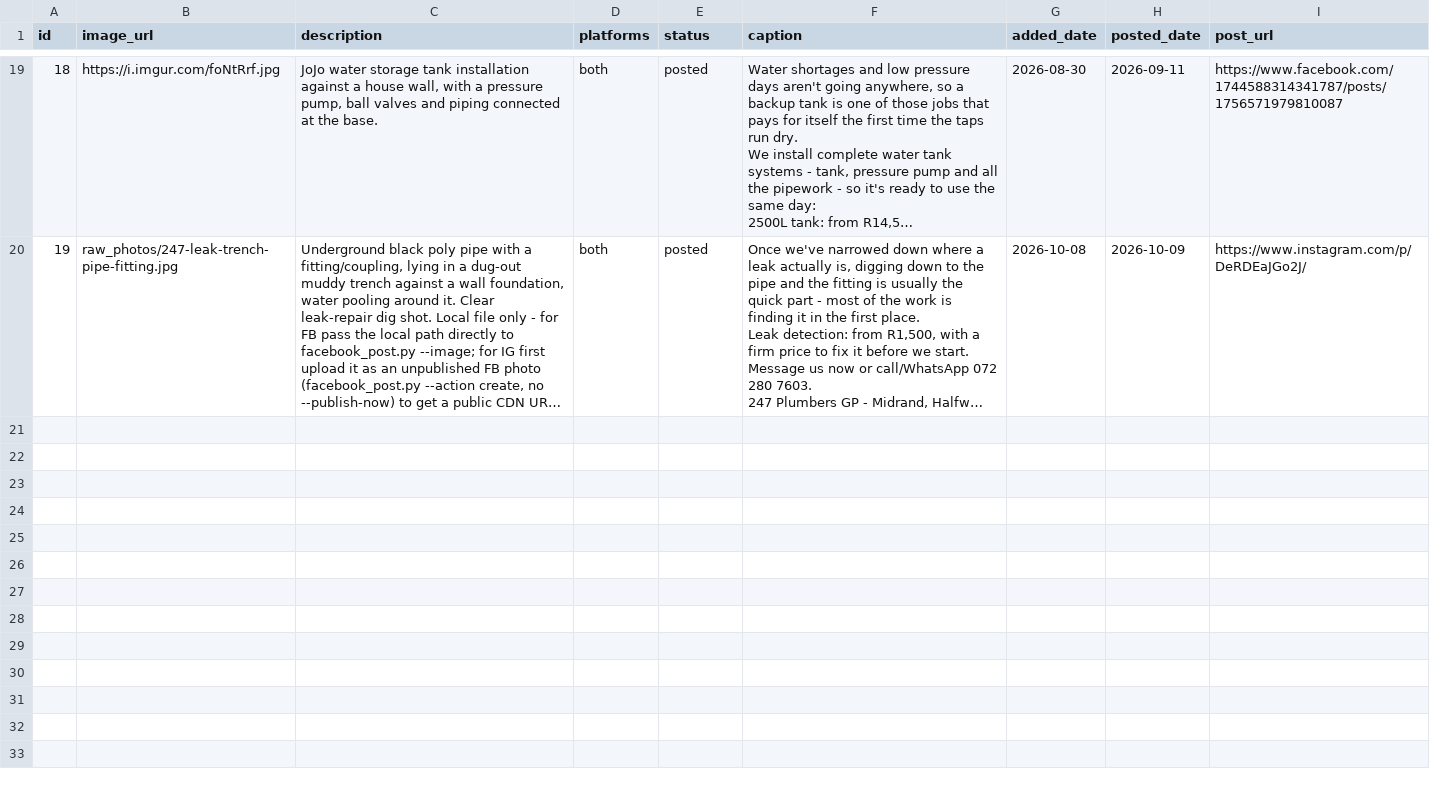
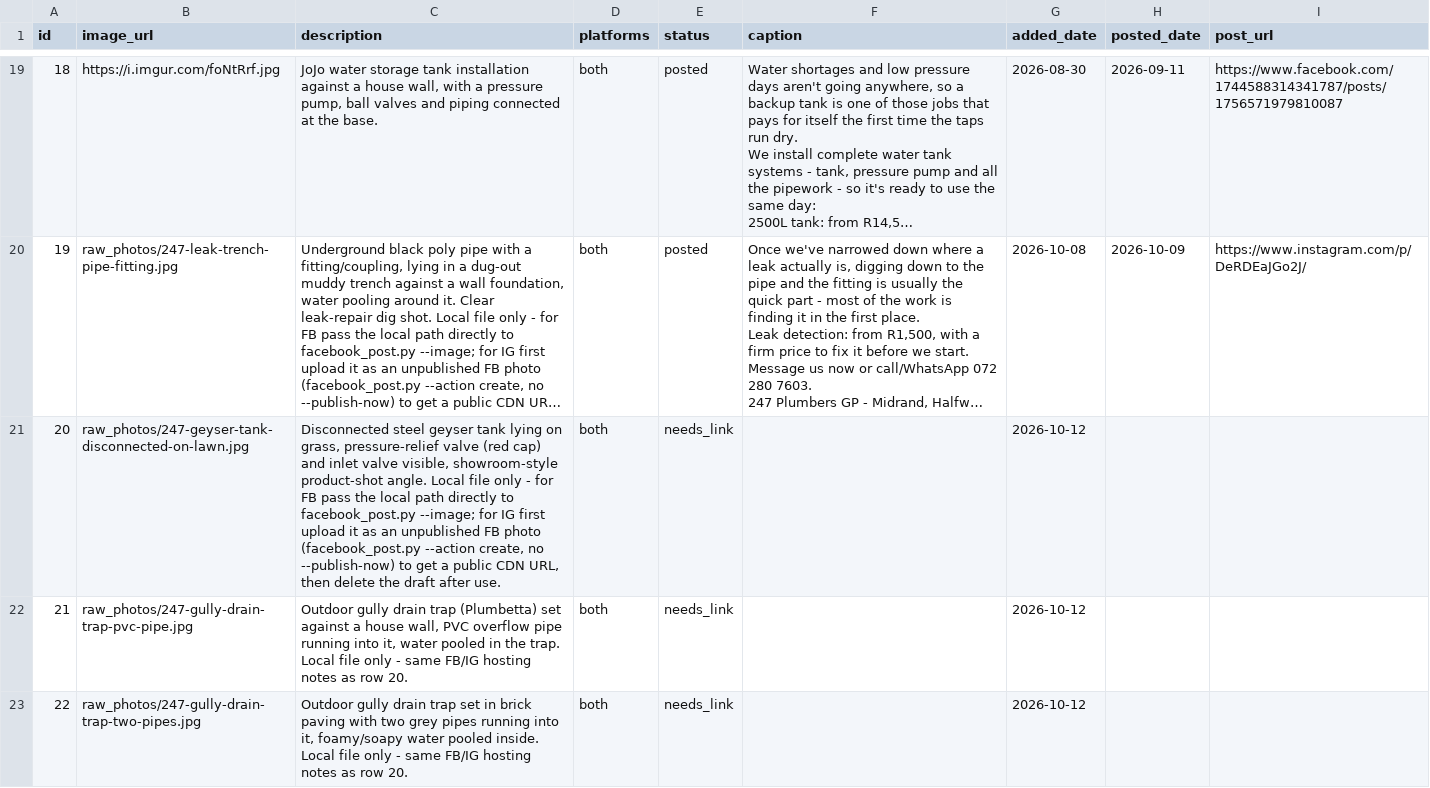
Before and after one commit to brackenplumber1-byte/online-advertising, a CSV file: .claude/skills/facebook-marketing/media_bank_247plumbersgp.csv, drawn as a sheet; only a part is shown, gaps mark what is left out; long unchanged cells end in …; the diff covers the shown part only; the diff names each change by its address in the sheet, - before the commit and + after, or states it on an @@ line.

```diff
--- a/.claude/skills/facebook-marketing/media_bank_247plumbersgp.csv
+++ b/.claude/skills/facebook-marketing/media_bank_247plumbersgp.csv
+row 21: 20 | raw_photos/247-geyser-tank-disconnected-on-lawn.jpg | Disconnected steel geyser tank lying on grass, pressure-relief valve (red cap) and inlet valve visible, showroom-style product-shot angle. Local file only - for FB pass the local path directly to facebook_post.py --image; for IG first upload it as an unpublished FB photo (facebook_post.py --action create, no --publish-now) to get a public CDN URL, then delete the draft after use. | both | needs_link |  | 2026-10-12
+row 22: 21 | raw_photos/247-gully-drain-trap-pvc-pipe.jpg | Outdoor gully drain trap (Plumbetta) set against a house wall, PVC overflow pipe running into it, water pooled in the trap. Local file only - same FB/IG hosting notes as row 20. | both | needs_link |  | 2026-10-12
+row 23: 22 | raw_photos/247-gully-drain-trap-two-pipes.jpg | Outdoor gully drain trap set in brick paving with two grey pipes running into it, foamy/soapy water pooled inside. Local file only - same FB/IG hosting notes as row 20. | both | needs_link |  | 2026-10-12
```
Also changed, not shown: 2 added rows elsewhere in this file, 5 other files.
